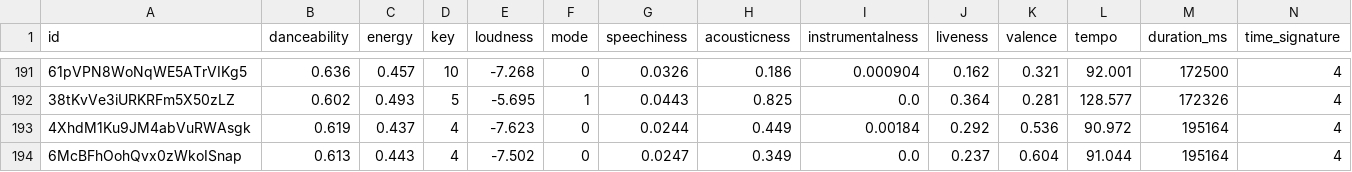
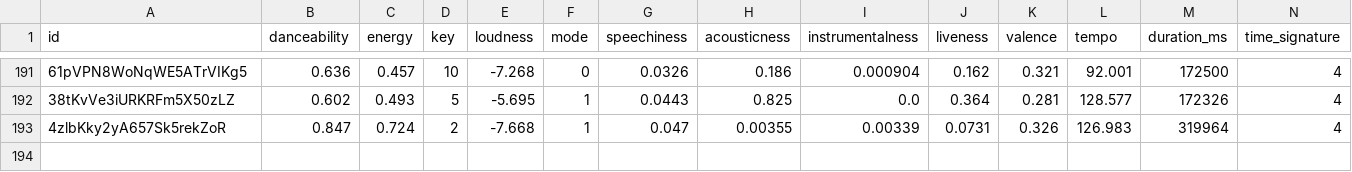
Before and after one commit to Hanyu0118/IS3107_letsgo, a CSV file: Pipeline/intermediate/clean_audio_features.csv, drawn as a sheet; only a part is shown, gaps mark what is left out.

```diff
--- a/Pipeline/intermediate/clean_audio_features.csv
+++ b/Pipeline/intermediate/clean_audio_features.csv
@@ -192,3 +192,2 @@ id,danceability,energy,key,loudness,mode,speechiness,acousticness,instrumentalne
 38tKvVe3iURKRFm5X50zLZ,0.602,0.493,5,-5.695,1,0.0443,0.825,0.0,0.364,0.281,128.577,172326,4
-4XhdM1Ku9JM4abVuRWAsgk,0.619,0.437,4,-7.623,0,0.0244,0.449,0.00184,0.292,0.536,90.972,195164,4
-6McBFhOohQvx0zWkoISnap,0.613,0.443,4,-7.502,0,0.0247,0.349,0.0,0.237,0.604,91.044,195164,4
+4zlbKky2yA657Sk5rekZoR,0.847,0.724,2,-7.668,1,0.047,0.00355,0.00339,0.0731,0.326,126.983,319964,4
```
Also changed, not shown: Pipeline/intermediate/clean_new_albums.csv, Pipeline/intermediate/clean_new_artists.csv, 12 other files.
